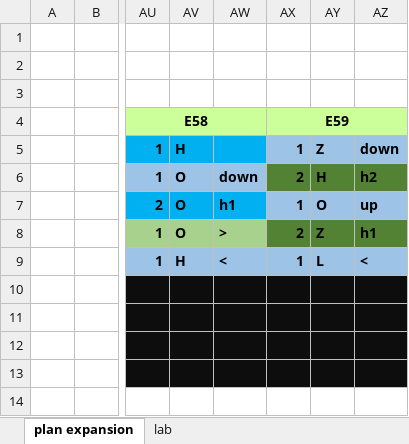
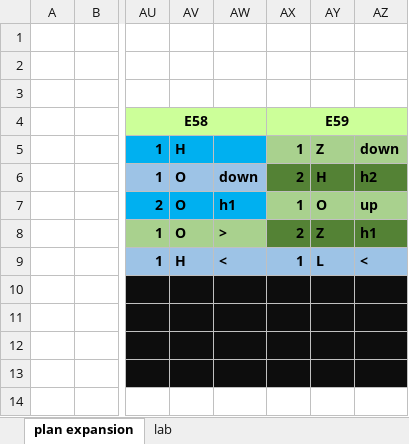
Before and after one commit to Solovova/ScreepsKT, an Excel workbook: src/main/screeps.xlsx, sheet plan expansion, drawn as a sheet; only a part is shown, gaps mark what is left out; values as stored, in another font and other column widths than the file's, no borders; the diff names each change by its address in the sheet, - before the commit and + after, or states it on an @@ line.

```diff
--- a/src/main/screeps.xlsx (sheet plan expansion)
+++ b/src/main/screeps.xlsx (sheet plan expansion)
-AX5:AZ5 fill: #9DC3E6
+AX5:AZ5 fill: #A9D18E
-AX7:AZ7 fill: #9DC3E6
+AX7:AZ7 fill: #A9D18E
```
Also changed, not shown: 10 other files.
